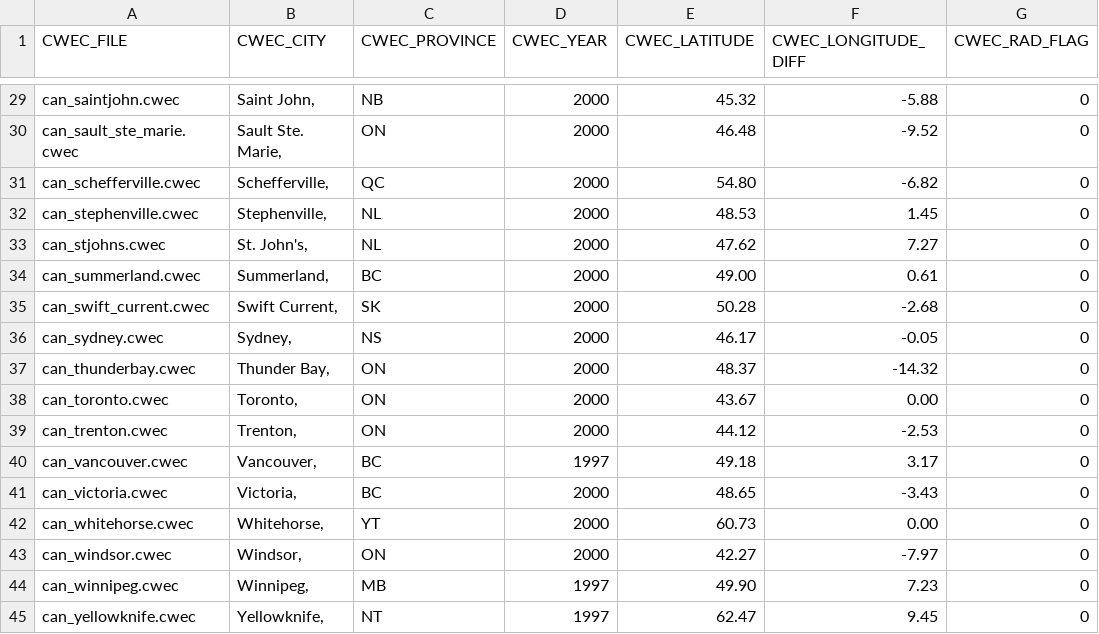
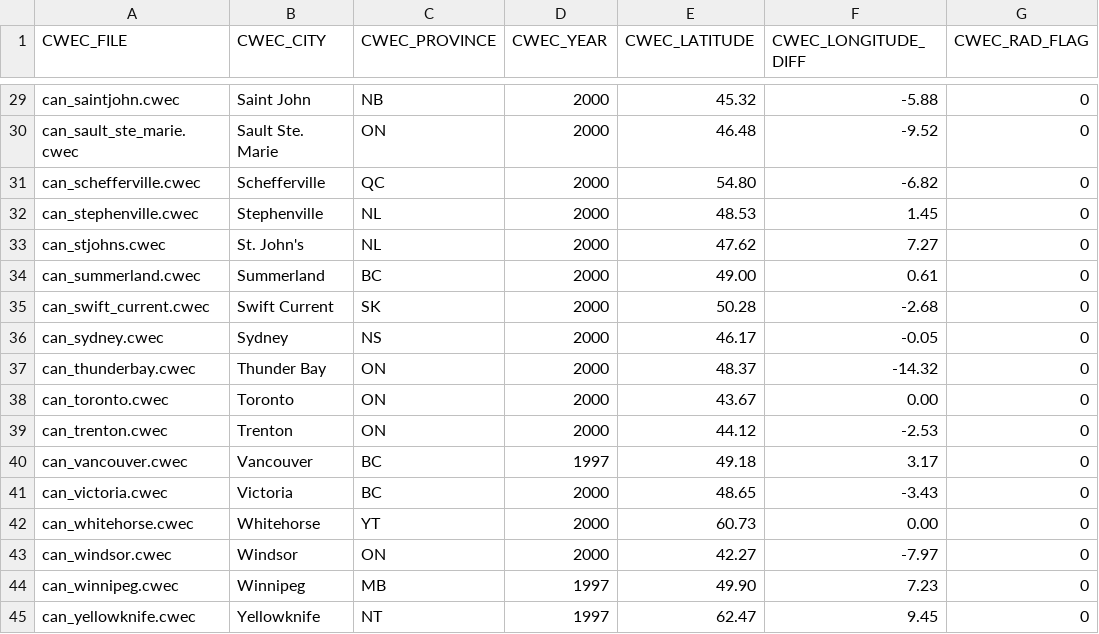
Before and after one commit to danegeorge/CHREM, a CSV file: climate/CWEC_info.csv, drawn as a sheet; only a part is shown, gaps mark what is left out; the diff covers the shown part only; the diff names each change by its address in the sheet, - before the commit and + after, or states it on an @@ line.

Commit message:
This commit finishes up the scripts to work with the recently updated CWEC files. The latest info file is now up and this may be used to evaluate further weather related items (i.e. the cross ref csv file).
Former-commit-id: 227c64b5e8cab0a57fc6cc55d860756541bf4e4f

```diff
--- a/climate/CWEC_info.csv
+++ b/climate/CWEC_info.csv
-B29 (CWEC_CITY): Saint John,
+B29 (CWEC_CITY): Saint John
-B30 (CWEC_CITY): Sault Ste. Marie,
+B30 (CWEC_CITY): Sault Ste. Marie
-B31 (CWEC_CITY): Schefferville,
+B31 (CWEC_CITY): Schefferville
-B32 (CWEC_CITY): Stephenville,
+B32 (CWEC_CITY): Stephenville
-B33 (CWEC_CITY): St. John's,
+B33 (CWEC_CITY): St. John's
-B34 (CWEC_CITY): Summerland,
+B34 (CWEC_CITY): Summerland
-B35 (CWEC_CITY): Swift Current,
+B35 (CWEC_CITY): Swift Current
-B36 (CWEC_CITY): Sydney,
+B36 (CWEC_CITY): Sydney
-B37 (CWEC_CITY): Thunder Bay,
+B37 (CWEC_CITY): Thunder Bay
-B38 (CWEC_CITY): Toronto,
+B38 (CWEC_CITY): Toronto
-B39 (CWEC_CITY): Trenton,
+B39 (CWEC_CITY): Trenton
-B40 (CWEC_CITY): Vancouver,
+B40 (CWEC_CITY): Vancouver
-B41 (CWEC_CITY): Victoria,
+B41 (CWEC_CITY): Victoria
-B42 (CWEC_CITY): Whitehorse,
+B42 (CWEC_CITY): Whitehorse
-B43 (CWEC_CITY): Windsor,
+B43 (CWEC_CITY): Windsor
-B44 (CWEC_CITY): Winnipeg,
+B44 (CWEC_CITY): Winnipeg
-B45 (CWEC_CITY): Yellowknife,
+B45 (CWEC_CITY): Yellowknife
```
Also changed, not shown: 27 edited cells elsewhere in this file, 2 other files.
